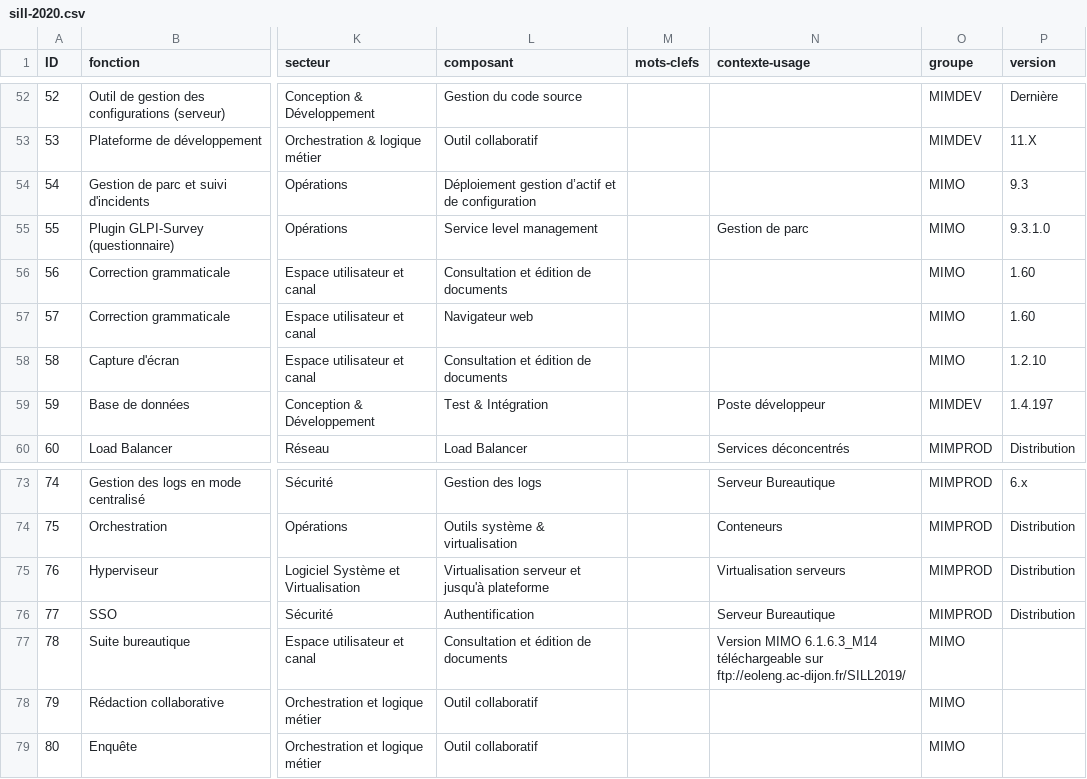
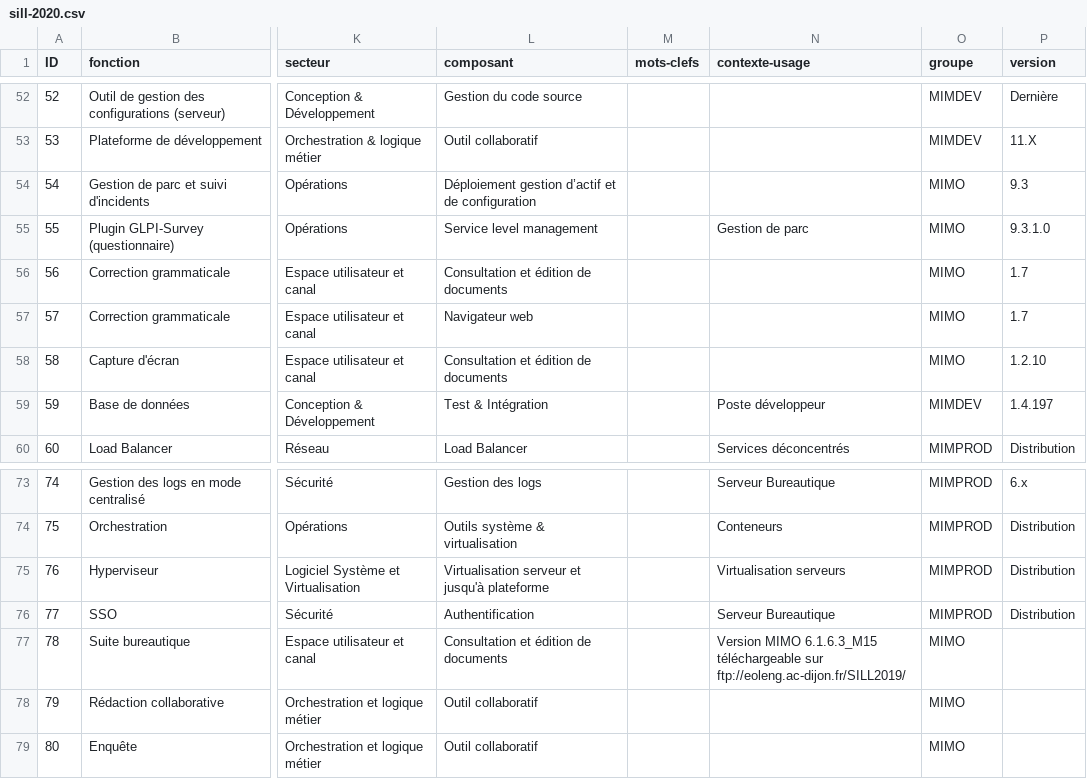
Before and after one commit to dzc34/sill, a CSV file: 2020/sill-2020.csv, drawn as a sheet; only a part is shown, gaps mark what is left out; the diff names each change by its address in the sheet, - before the commit and + after, or states it on an @@ line.

Commit message:
Mise à jour de la version de LibreOffice et Grammalecte

```diff
--- a/2020/sill-2020.csv
+++ b/2020/sill-2020.csv
-P56:P57 (version): 1.60
+P56:P57 (version): 1.7
-N77 (contexte-usage): Version MIMO 6.1.6.3_M14 téléchargeable sur…
+N77 (contexte-usage): Version MIMO 6.1.6.3_M15 téléchargeable sur…
```
